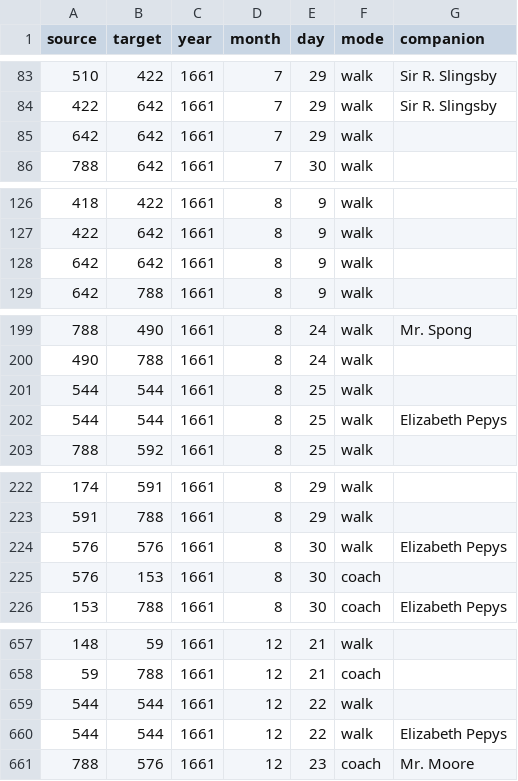
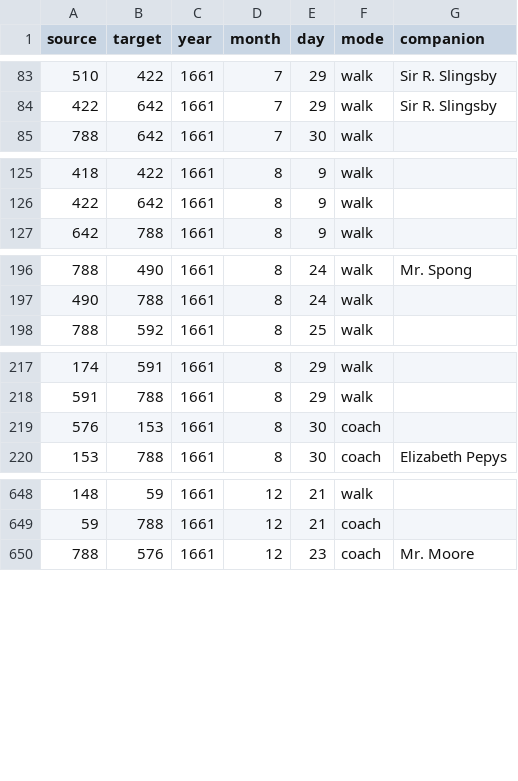
Before and after one commit to jmotis/networking-pepys, a CSV file: edges_1661_jul_dec.csv, drawn as a sheet; only a part is shown, gaps mark what is left out; the diff covers the shown part only.

```diff
--- a/edges_1661_jul_dec.csv
+++ b/edges_1661_jul_dec.csv
@@ -84,3 +84,2 @@ source,target,year,month,day,mode,companion
 422,642,1661,7,29,walk,Sir R. Slingsby
-642,642,1661,7,29,walk,
 788,642,1661,7,30,walk,
@@ -127,3 +126,2 @@ source,target,year,month,day,mode,companion
 422,642,1661,8,9,walk,
-642,642,1661,8,9,walk,
 642,788,1661,8,9,walk,
@@ -200,4 +197,2 @@ source,target,year,month,day,mode,companion
 490,788,1661,8,24,walk,
-544,544,1661,8,25,walk,
-544,544,1661,8,25,walk,Elizabeth Pepys
 788,592,1661,8,25,walk,
@@ -223,3 +218,2 @@ source,target,year,month,day,mode,companion
 591,788,1661,8,29,walk,
-576,576,1661,8,30,walk,Elizabeth Pepys
 576,153,1661,8,30,coach,
@@ -658,4 +649,2 @@ source,target,year,month,day,mode,companion
 59,788,1661,12,21,coach,
-544,544,1661,12,22,walk,
-544,544,1661,12,22,walk,Elizabeth Pepys
 788,576,1661,12,23,coach,Mr. Moore
```
Also changed, not shown: 4 removed rows elsewhere in this file, edges_1666_jul_dec.csv.
